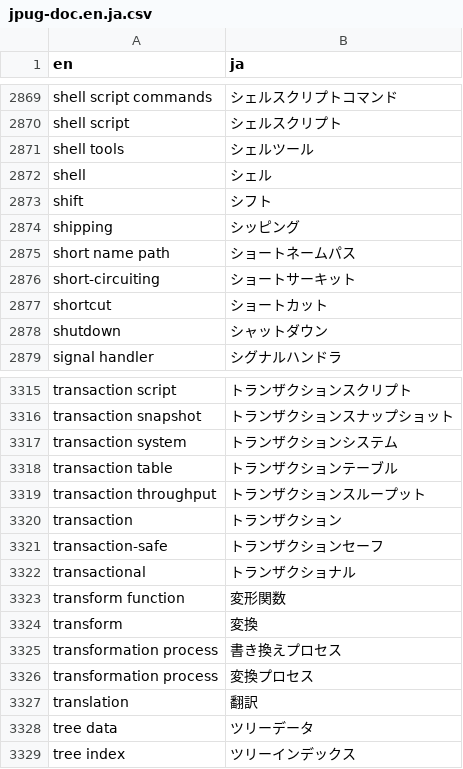
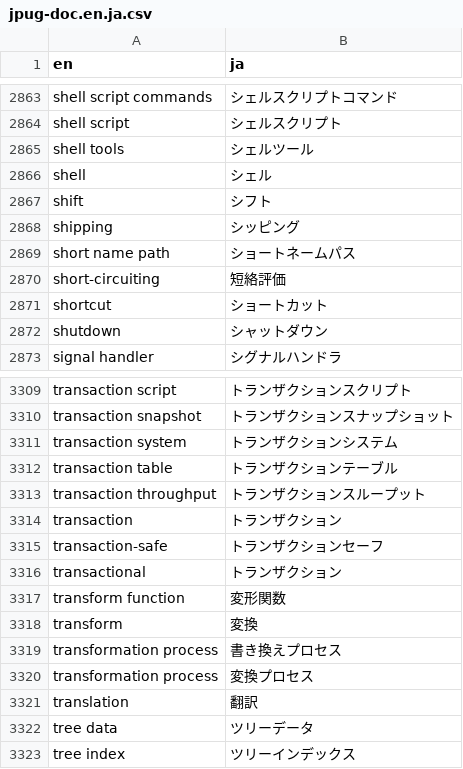
Before and after one commit to pgsql-jp/taiyaku, a CSV file: jpug-doc.en.ja.csv, drawn as a sheet; only a part is shown, gaps mark what is left out; the diff covers the shown part only.

```diff
--- a/jpug-doc.en.ja.csv
+++ b/jpug-doc.en.ja.csv
@@ -2875,3 +2869,3 @@ shipping,シッピング
 short name path,ショートネームパス
-short-circuiting,ショートサーキット
+short-circuiting,短絡評価
 shortcut,ショートカット
@@ -3321,3 +3315,3 @@ transaction,トランザクション
 transaction-safe,トランザクションセーフ
-transactional,トランザクショナル
+transactional,トランザクション
 transform function,変形関数
```
Also changed, not shown: 1 added row, 7 removed rows and 4 edited cells elsewhere in this file.
